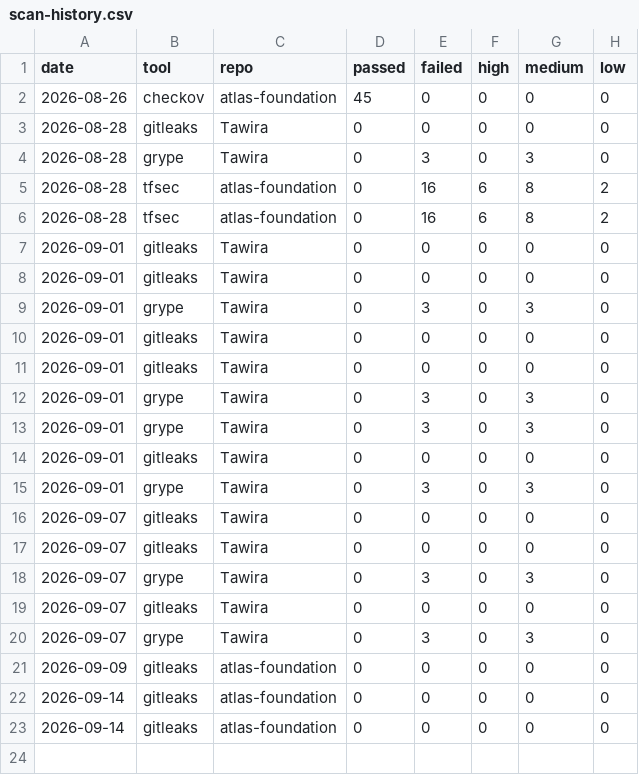
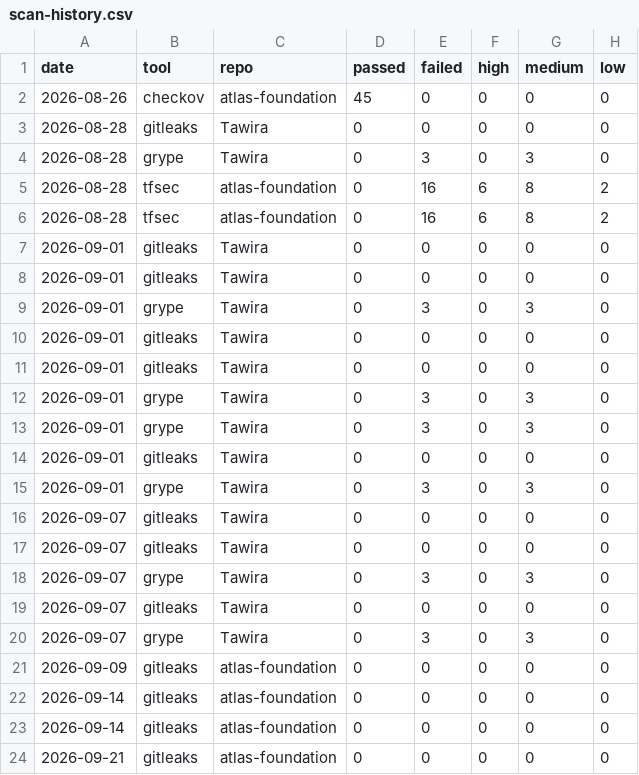
Before and after one commit to spacecode-art/atlas-security, a CSV file: dashboard/metrics/scan-history.csv, drawn as a sheet; the diff names each change by its address in the sheet, - before the commit and + after, or states it on an @@ line.

Commit message:
chore(dashboard): ingest gitleaks result from atlas-foundation (#51)
Co-authored-by: atlas-security-bot <actions@users.noreply.github.com>

```diff
--- a/dashboard/metrics/scan-history.csv
+++ b/dashboard/metrics/scan-history.csv
+row 24: 2026-09-21 | gitleaks | atlas-foundation | 0 | 0 | 0 | 0 | 0
```
